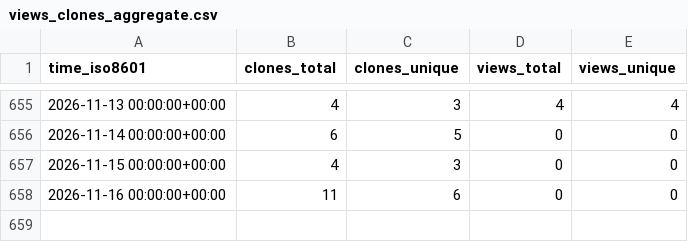
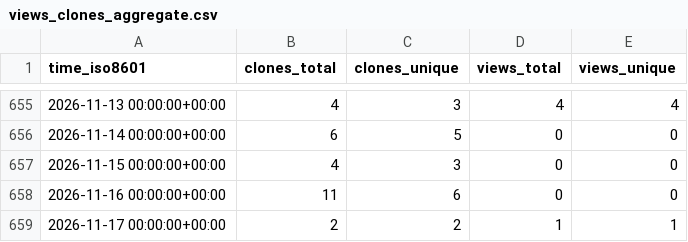
Before and after one commit to peff74/ESP_connect_to_strongest_WiFi, a CSV file: peff74/ESP_connect_to_strongest_WiFi/ghrs-data/views_clones_aggregate.csv, drawn as a sheet; only a part is shown, gaps mark what is left out; the diff names each change by its address in the sheet, - before the commit and + after, or states it on an @@ line.

```diff
--- a/peff74/ESP_connect_to_strongest_WiFi/ghrs-data/views_clones_aggregate.csv
+++ b/peff74/ESP_connect_to_strongest_WiFi/ghrs-data/views_clones_aggregate.csv
+row 659: 2026-11-17 00:00:00+00:00 | 2 | 2 | 1 | 1
```
Also changed, not shown: 1 other file.
